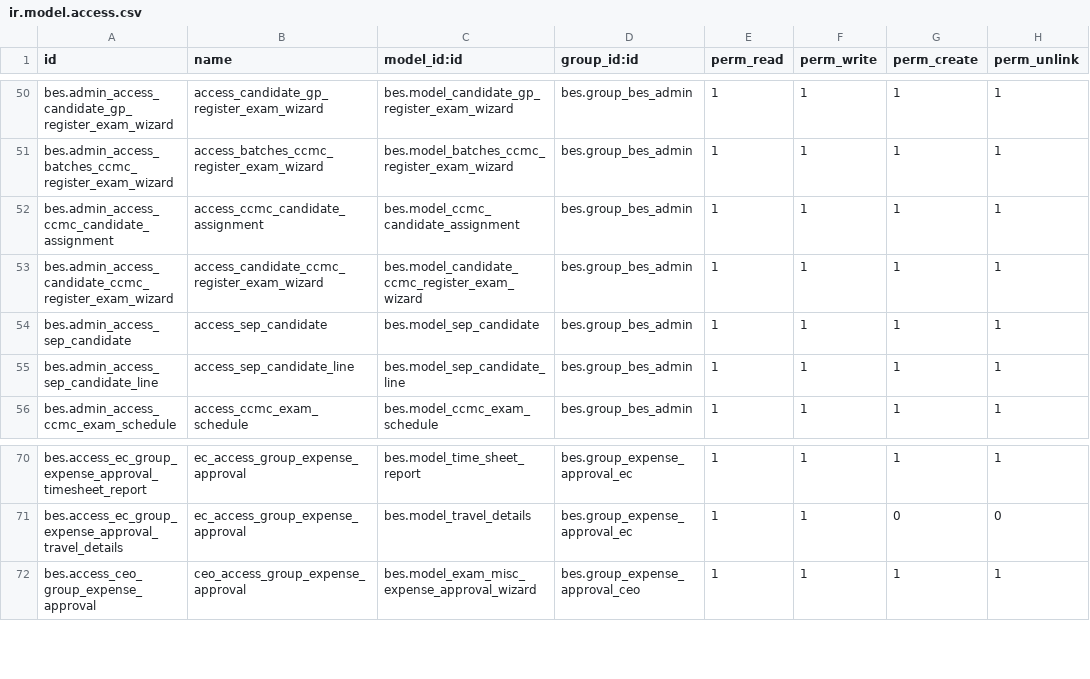
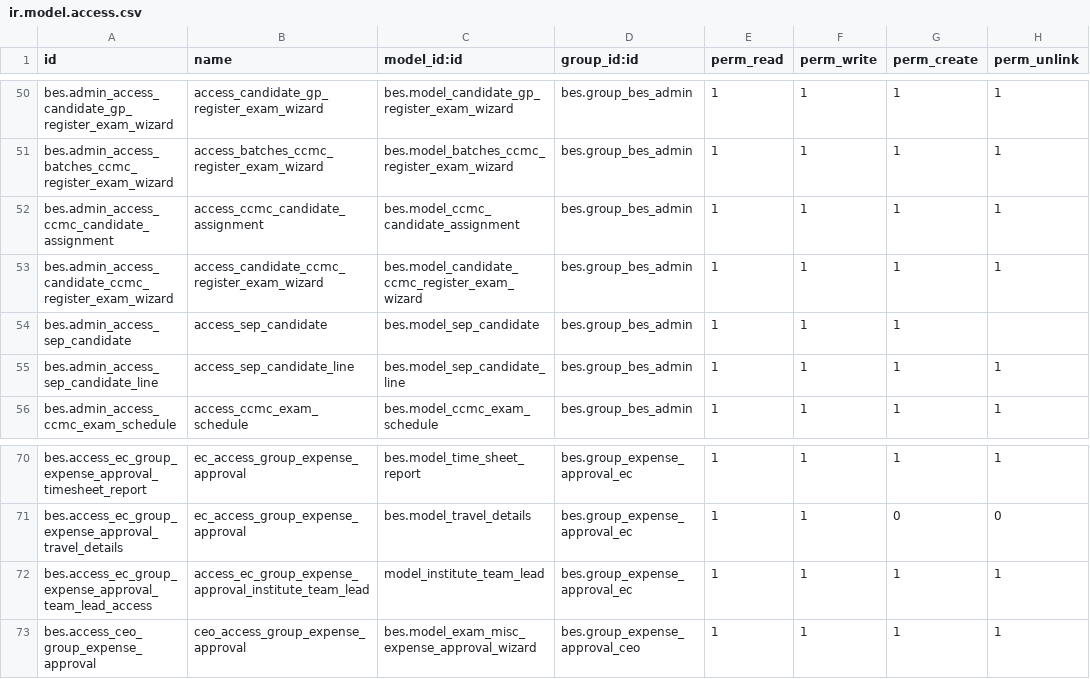
Before and after one commit to saif-esehat/bes, a CSV file: security/ir.model.access.csv, drawn as a sheet; only a part is shown, gaps mark what is left out.

```diff
--- a/security/ir.model.access.csv
+++ b/security/ir.model.access.csv
@@ -53,3 +53,3 @@ bes.admin_access_ccmc_candidate_assignment,access_ccmc_candidate_assignment,bes.
 bes.admin_access_candidate_ccmc_register_exam_wizard,access_candidate_ccmc_register_exam_wizard,bes.model_candidate_ccmc_register_exam_wizard,bes.group_bes_admin,1,1,1,1
-bes.admin_access_sep_candidate,access_sep_candidate,bes.model_sep_candidate,bes.group_bes_admin,1,1,1,1
+bes.admin_access_sep_candidate,access_sep_candidate,bes.model_sep_candidate,bes.group_bes_admin,1,1,1,
 bes.admin_access_sep_candidate_line,access_sep_candidate_line,bes.model_sep_candidate_line,bes.group_bes_admin,1,1,1,1
@@ -71,2 +71,3 @@ bes.access_ec_group_expense_approval_timesheet_report,ec_access_group_expense_ap
 bes.access_ec_group_expense_approval_travel_details,ec_access_group_expense_approval,bes.model_travel_details,bes.group_expense_approval_ec,1,1,0,0
+bes.access_ec_group_expense_approval_team_lead_access,access_ec_group_expense_approval_institute_team_lead,model_institute_team_lead,bes.group_expense_approval_ec,1,1,1,1
 bes.access_ceo_group_expense_approval,ceo_access_group_expense_approval,bes.model_exam_misc_expense_approval_wizard,bes.group_expense_approval_ceo,1,1,1,1
```
Also changed, not shown: 4 other files.
